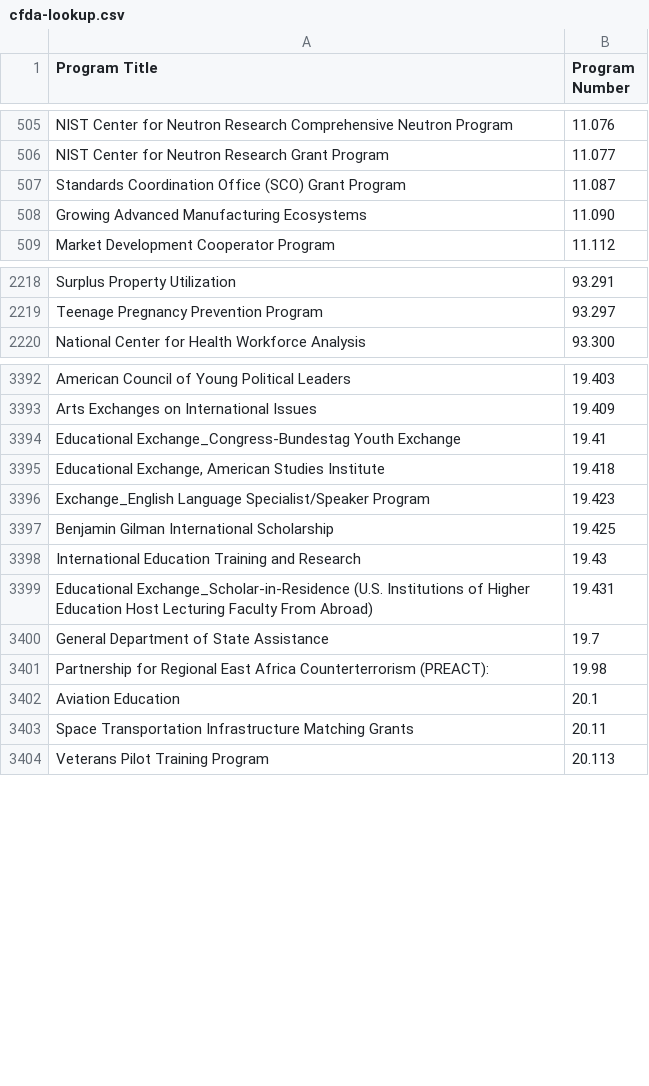
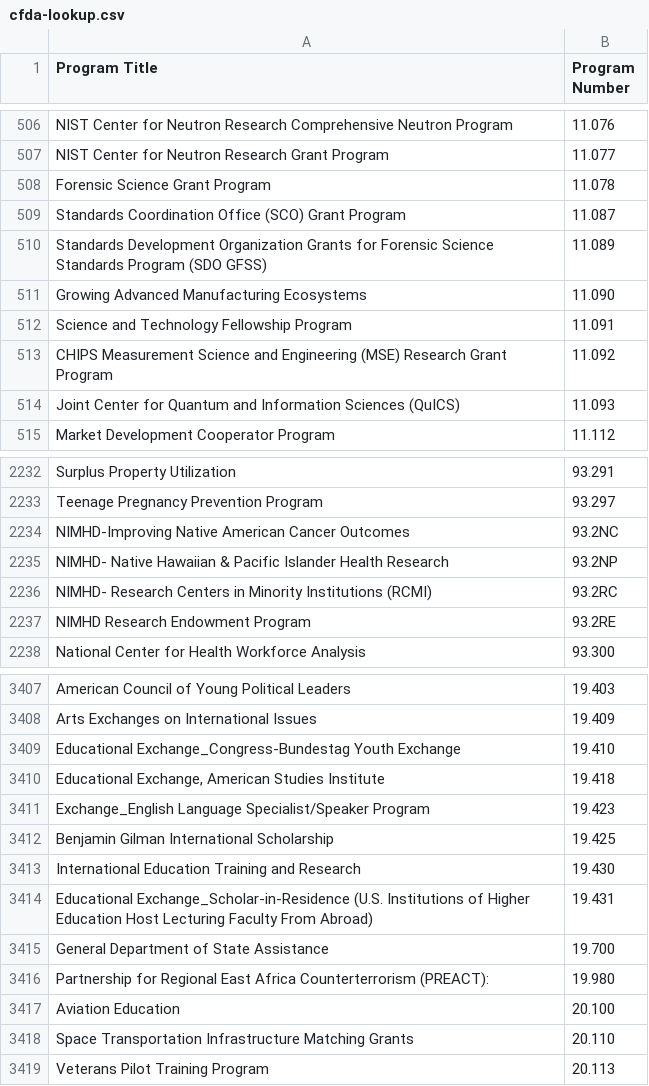
Before and after one commit to GSA-TTS/FAC, a CSV file: backend/schemas/source/data/cfda-lookup.csv, drawn as a sheet; only a part is shown, gaps mark what is left out; the diff covers the shown part only.

```diff
--- a/backend/schemas/source/data/cfda-lookup.csv
+++ b/backend/schemas/source/data/cfda-lookup.csv
@@ -506,4 +507,9 @@ NIST Center for Neutron Research Comprehensive Neutron Program,11.076
 NIST Center for Neutron Research Grant Program,11.077
+Forensic Science Grant Program,11.078
 Standards Coordination Office (SCO) Grant Program,11.087
+Standards Development Organization Grants for Forensic Science Standards Program (SDO GFSS),11.089
 Growing Advanced Manufacturing Ecosystems,11.090
+Science and Technology Fellowship Program,11.091
+CHIPS Measurement Science and Engineering (MSE) Research Grant Program,11.092
+Joint Center for Quantum and Information Sciences (QuICS),11.093
 Market Development Cooperator Program,11.112
@@ -2219,2 +2233,6 @@ Surplus Property Utilization,93.291
 Teenage Pregnancy Prevention Program,93.297
+NIMHD-Improving Native American Cancer Outcomes,93.2NC
+NIMHD- Native Hawaiian & Pacific Islander Health Research,93.2NP
+NIMHD- Research Centers in Minority Institutions (RCMI),93.2RC
+NIMHD Research Endowment Program,93.2RE
 National Center for Health Workforce Analysis,93.300
@@ -3393,3 +3408,3 @@ American Council of Young Political Leaders,19.403
 Arts Exchanges on International Issues,19.409
-Educational Exchange_Congress-Bundestag Youth Exchange,19.41
+Educational Exchange_Congress-Bundestag Youth Exchange,19.410
 "Educational Exchange, American Studies Institute",19.418
@@ -3397,8 +3412,8 @@ Exchange_English Language Specialist/Speaker Program,19.423
 Benjamin Gilman International Scholarship,19.425
-International Education Training and Research,19.43
+International Education Training and Research,19.430
 Educational Exchange_Scholar-in-Residence (U.S. Institutions of Higher Education Host Lecturing Faculty From Abroad),19.431
-General Department of State Assistance,19.7
-Partnership for Regional East Africa Counterterrorism (PREACT):,19.98
-Aviation Education,20.1
-Space Transportation Infrastructure Matching Grants,20.11
+General Department of State Assistance,19.700
+Partnership for Regional East Africa Counterterrorism (PREACT):,19.980
+Aviation Education,20.100
+Space Transportation Infrastructure Matching Grants,20.110
 Veterans Pilot Training Program,20.113
```
Also changed, not shown: 12 added rows, 5 moved rows and 133 edited cells elsewhere in this file, backend/schemas/source/data/aln_csvs_to_be_merged/active-alns.csv, backend/schemas/source/data/aln_csvs_to_be_merged/inactive-alns.csv, 43 other files.
